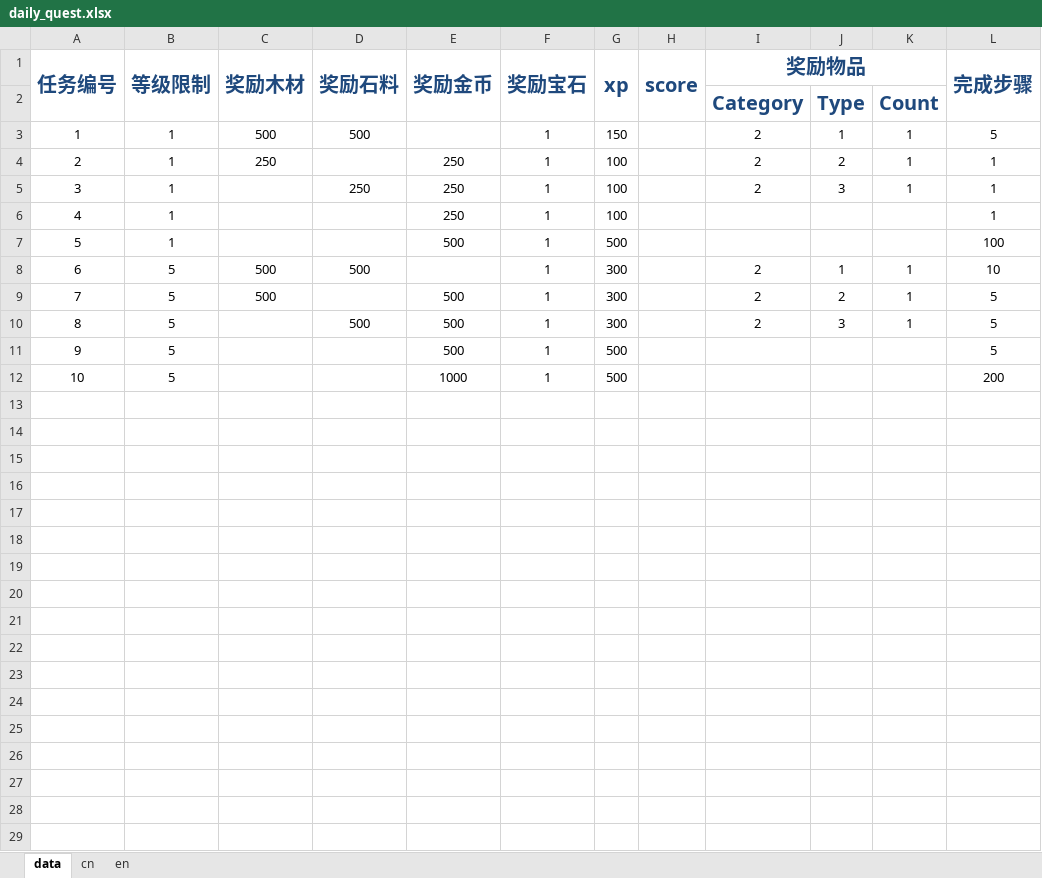
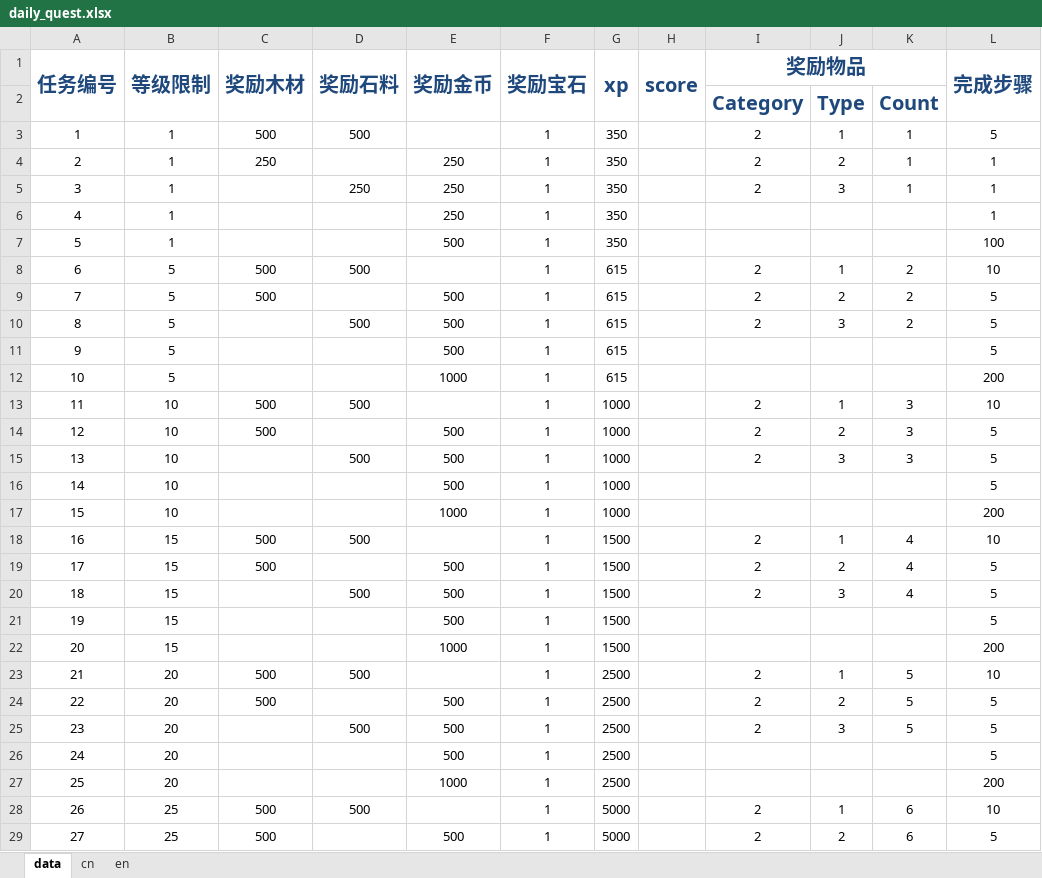
Before and after one commit to gaofeiii/Dino.game-server, an Excel workbook: const/daily_quest.xlsx, sheet data, drawn as a sheet; only a part is shown; values as stored, in another font and other column widths than the file's, no borders; the diff covers the shown part only; the diff names each change by its address in the sheet, - before the commit and + after, or states it on an @@ line.

```diff
--- a/const/daily_quest.xlsx (sheet data)
+++ b/const/daily_quest.xlsx (sheet data)
-G3 (xp): 150
+G3 (xp): 350
-G4:G6 (xp): 100
+G4:G6 (xp): 350
-G7 (xp): 500
+G7 (xp): 350
-G8:G10 (xp): 300
+G8:G10 (xp): 615
-K8:K10: 1
+K8:K10: 2
-G11:G12 (xp): 500
+G11:G12 (xp): 615
+row 13: 11 | 10 | 500 | 500 |  | 1 | 1000 |  | 2 | 1 | 3 | 10
+row 14: 12 | 10 | 500 |  | 500 | 1 | 1000 |  | 2 | 2 | 3 | 5
+row 15: 13 | 10 |  | 500 | 500 | 1 | 1000 |  | 2 | 3 | 3 | 5
+row 16: 14 | 10 |  |  | 500 | 1 | 1000 |  |  |  |  | 5
+row 17: 15 | 10 |  |  | 1000 | 1 | 1000 |  |  |  |  | 200
+row 18: 16 | 15 | 500 | 500 |  | 1 | 1500 |  | 2 | 1 | 4 | 10
+row 19: 17 | 15 | 500 |  | 500 | 1 | 1500 |  | 2 | 2 | 4 | 5
+row 20: 18 | 15 |  | 500 | 500 | 1 | 1500 |  | 2 | 3 | 4 | 5
+row 21: 19 | 15 |  |  | 500 | 1 | 1500 |  |  |  |  | 5
+row 22: 20 | 15 |  |  | 1000 | 1 | 1500 |  |  |  |  | 200
+row 23: 21 | 20 | 500 | 500 |  | 1 | 2500 |  | 2 | 1 | 5 | 10
+row 24: 22 | 20 | 500 |  | 500 | 1 | 2500 |  | 2 | 2 | 5 | 5
+row 25: 23 | 20 |  | 500 | 500 | 1 | 2500 |  | 2 | 3 | 5 | 5
+row 26: 24 | 20 |  |  | 500 | 1 | 2500 |  |  |  |  | 5
+row 27: 25 | 20 |  |  | 1000 | 1 | 2500 |  |  |  |  | 200
+row 28: 26 | 25 | 500 | 500 |  | 1 | 5000 |  | 2 | 1 | 6 | 10
+row 29: 27 | 25 | 500 |  | 500 | 1 | 5000 |  | 2 | 2 | 6 | 5
```
Also changed, not shown: 28 added rows elsewhere in this sheet, 5 other files.
